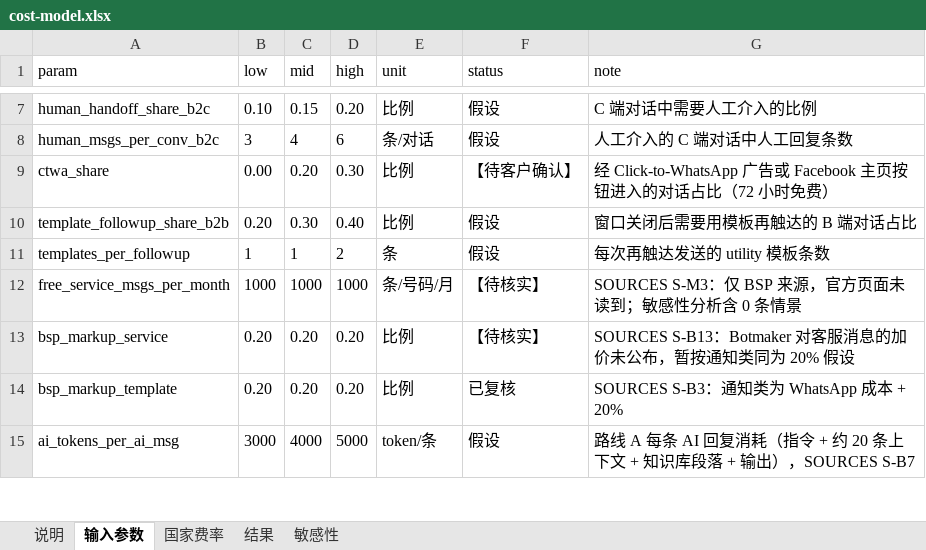
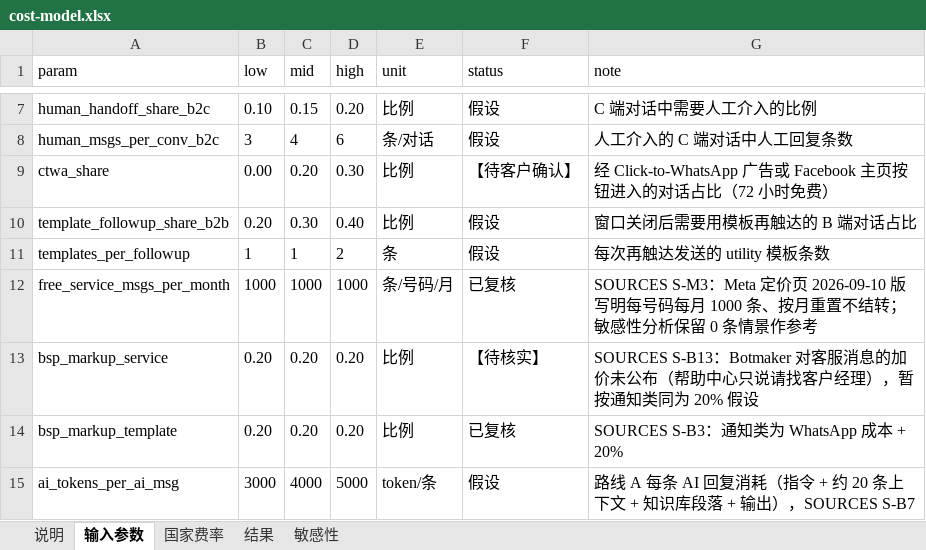
Before and after one commit to TomwaltW/tromox-whatsapp-mvp, an Excel workbook: 03-whatsapp/cost-model.xlsx, sheet 输入参数, drawn as a sheet; only a part is shown, gaps mark what is left out; values as stored, in another font and other column widths than the file's, no borders; the diff names each change by its address in the sheet, - before the commit and + after, or states it on an @@ line.

Commit message:
平台事实二次核实（2026-09-22）并传播到全仓
- SOURCES：S-M3 每号码每月 1,000 条免费已由 Meta 官方确认；S-M4 取得官方费率卡（法 0.03、意 0.03、西 0.02，英国改 0.022）；S-M7 Coexistence 国家限制已取消（仅 +86 待测）；S-M8/S-M10 未认证可无上限回复入站、分级 250→2,000→10,000→100,000；新增 S-M9 支付方式截止、S-B16 Central 转接默认开启、S-B17 AI 数据条款、S-B18 变量命名；S-B3 超量单价按定价页 0.07/0.06/0.05；S-B5 webhook 附加计费与熔断；S-B13 出处更正为定价页
- 成本模型：官方费率、按档超量单价、CNY 取整到 10（避开与内部价撞号）；重跑结果，中档约 350 USD/月、高档约 1,830 USD/月；报价单、方案书、给张宝文的说明同步
- 新增 02-botmaker/botmaker-sales-questions.md：需 Botmaker 书面答复的 15 个问题与英文邮件稿
- 配置指南、试用计划、上线检查表加"逐线路关闭 Central 转接""不启用 Co-pilot""开通 webhook"；Meta 接入清单、ADR 0002/0003/0006、合规、集成说明、来源追踪、风险登记（新增 R19–R23）、时间计划按新结论改写
- 重跑 open-questions；check_all.sh --with-mermaid 全绿（23/74/82，9 个 Mermaid 图）

```diff
--- a/03-whatsapp/cost-model.xlsx (sheet 输入参数)
+++ b/03-whatsapp/cost-model.xlsx (sheet 输入参数)
-F12 (status): 【待核实】
+F12 (status): 已复核
-G12 (note): SOURCES S-M3：仅 BSP 来源，官方页面未读到；敏感性分析含 0 条情景
+G12 (note): SOURCES S-M3：Meta 定价页 2026-09-10 版写明每号码每月 1000 条、按月重置不结转；敏感性分析保留 0 条情景作参考
-G13 (note): …价未公布，暂按通…
+G13 (note): …价未公布（帮助中心只说请找客户经理），暂按通…
```
Also changed, not shown: sheet 国家费率, sheet 结果, sheet 敏感性, 33 other files.
